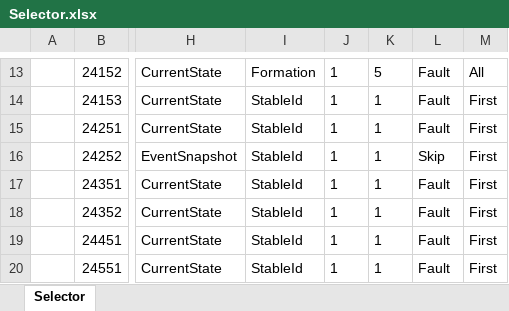
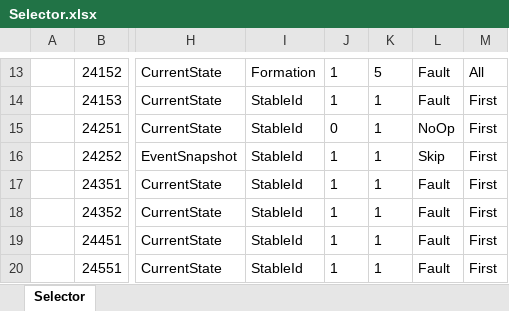
Before and after one commit to realm-labs/starclock, an Excel workbook: config/data/Selector.xlsx, sheet Selector, drawn as a sheet; only a part is shown, gaps mark what is left out; values as stored, in another font and other column widths than the file's, no borders; the diff names each change by its address in the sheet, - before the commit and + after, or states it on an @@ line.

```diff
--- a/config/data/Selector.xlsx (sheet Selector)
+++ b/config/data/Selector.xlsx (sheet Selector)
-J15: 1
+J15: 0
-L15: Fault
+L15: NoOp
```
Also changed, not shown: config/data/ConditionExpression.xlsx, 22 other files.
